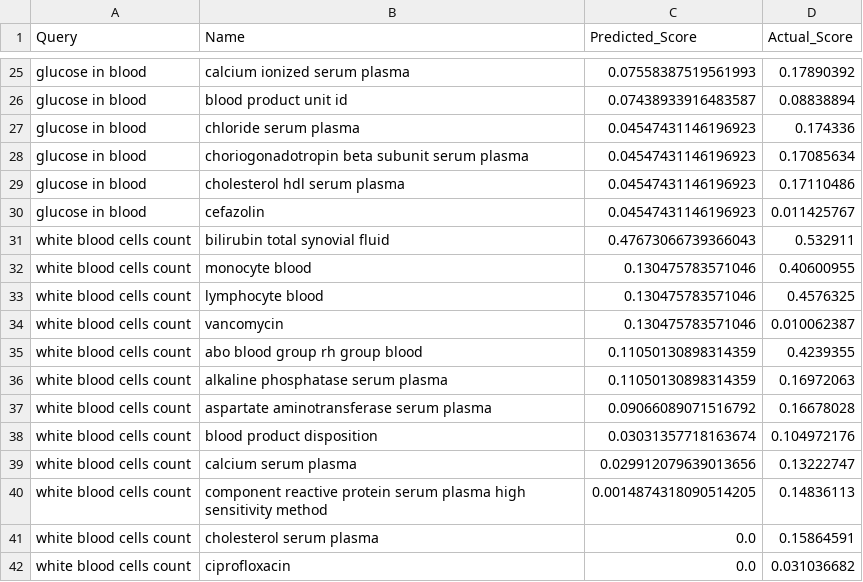
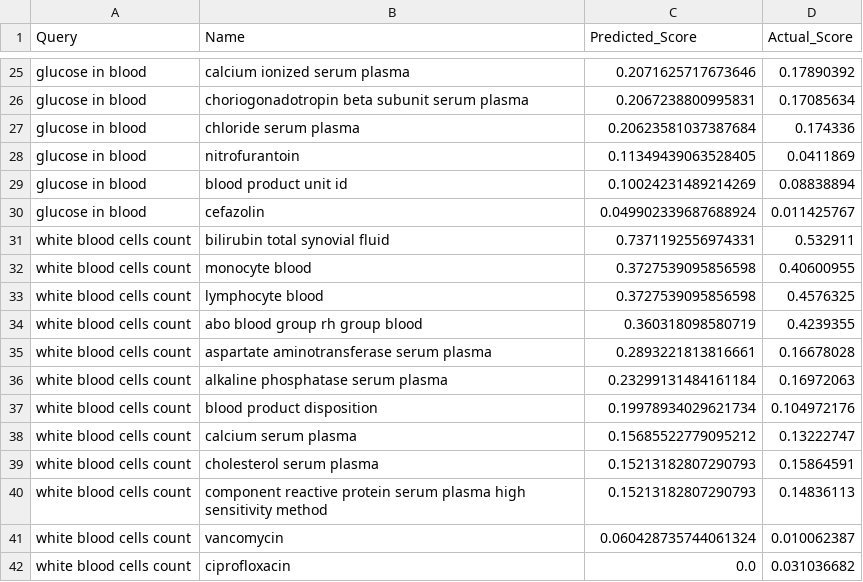
Before and after one commit to JoseRuiz01/MLRanking, a CSV file: ranked_results.csv, drawn as a sheet; only a part is shown, gaps mark what is left out; removed rows and columns are numbered as before the commit, all else as after; the diff covers the shown part only; the diff names each change by its address in the sheet, - before the commit and + after, or states it on an @@ line.

```diff
--- a/ranked_results.csv
+++ b/ranked_results.csv
-C25 (Predicted_Score): 0.07558387519561993
+C25 (Predicted_Score): 0.2071625717673646
-row 26: glucose in blood | blood product unit id | 0.07438933916483587 | 0.08838894
-row 27: glucose in blood | chloride serum plasma | 0.04547431146196923 | 0.174336
-C26 (Predicted_Score): 0.04547431146196923
+C26 (Predicted_Score): 0.2067238800995831
-B27 (Name): cholesterol hdl serum plasma
+B27 (Name): chloride serum plasma
-C27 (Predicted_Score): 0.04547431146196923
+C27 (Predicted_Score): 0.20623581037387684
-D27 (Actual_Score): 0.17110486
+D27 (Actual_Score): 0.174336
+row 28: glucose in blood | nitrofurantoin | 0.11349439063528405 | 0.0411869
+row 29: glucose in blood | blood product unit id | 0.10024231489214269 | 0.08838894
-C30 (Predicted_Score): 0.04547431146196923
+C30 (Predicted_Score): 0.049902339687688924
-C31 (Predicted_Score): 0.47673066739366043
+C31 (Predicted_Score): 0.7371192556974331
-C32:C33 (Predicted_Score): 0.130475783571046
+C32:C33 (Predicted_Score): 0.3727539095856598
-row 34: white blood cells count | vancomycin | 0.130475783571046 | 0.010062387
-C34 (Predicted_Score): 0.11050130898314359
+C34 (Predicted_Score): 0.360318098580719
-row 36: white blood cells count | alkaline phosphatase serum plasma | 0.11050130898314359 | 0.16972063
-C35 (Predicted_Score): 0.09066089071516792
+C35 (Predicted_Score): 0.2893221813816661
+row 36: white blood cells count | alkaline phosphatase serum plasma | 0.23299131484161184 | 0.16972063
-C37 (Predicted_Score): 0.03031357718163674
+C37 (Predicted_Score): 0.19978934029621734
-C38 (Predicted_Score): 0.029912079639013656
+C38 (Predicted_Score): 0.15685522779095212
-row 40: white blood cells count | component reactive protein serum plasma high sensitivity method | 0.0014874318090514205 | 0.14836113
-C39 (Predicted_Score): 0.0
+C39 (Predicted_Score): 0.15213182807290793
+row 40: white blood cells count | component reactive protein serum plasma high sensitivity method | 0.15213182807290793 | 0.14836113
+row 41: white blood cells count | vancomycin | 0.060428735744061324 | 0.010062387
```
Also changed, not shown: 7 added rows, 7 removed rows and 20 edited cells elsewhere in this file, 1 other file.
